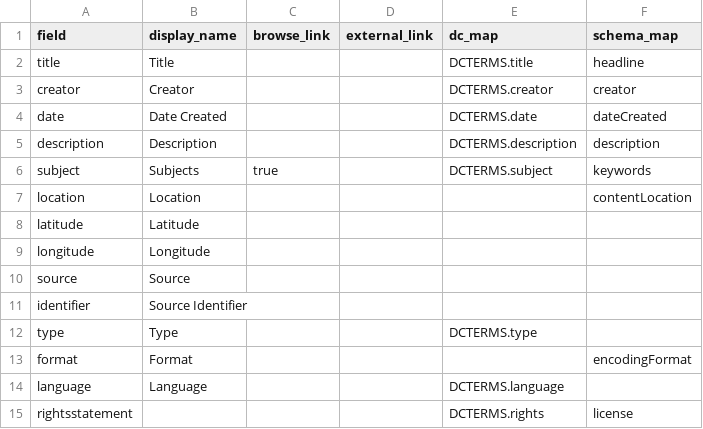
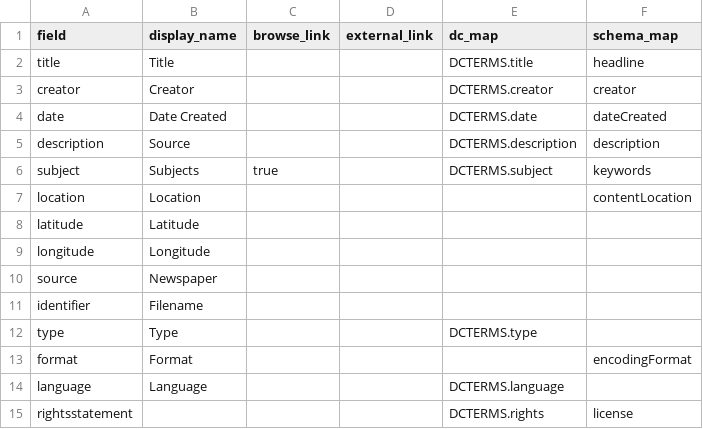
Before and after one commit to pickawm/aponcsv, a CSV file: _data/config-metadata.csv, drawn as a sheet.

Commit message:
Update config-metadata.csv

```diff
--- a/_data/config-metadata.csv
+++ b/_data/config-metadata.csv
@@ -4,3 +4,3 @@ creator,Creator,,,DCTERMS.creator,creator
 date,Date Created,,,DCTERMS.date,dateCreated
-description,Description,,,DCTERMS.description,description
+description,Source,,,DCTERMS.description,description
 subject,Subjects,true,,DCTERMS.subject,keywords
@@ -9,4 +9,4 @@ latitude,Latitude,,,,
 longitude,Longitude,,,,
-source,Source,,,,
-identifier,Source Identifier,,,,
+source,Newspaper,,,,
+identifier,Filename,,,,
 type,Type,,,DCTERMS.type,
```
